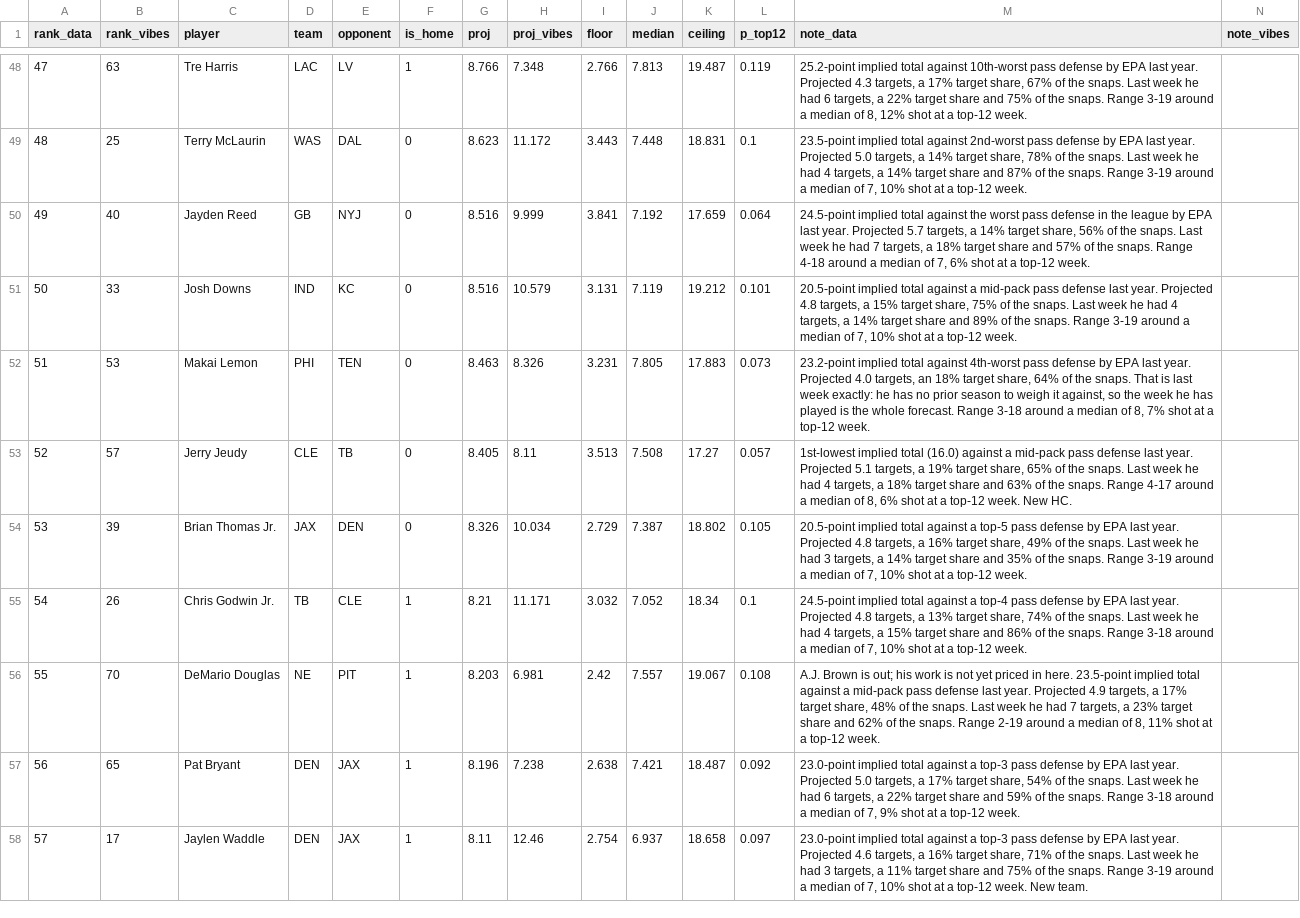
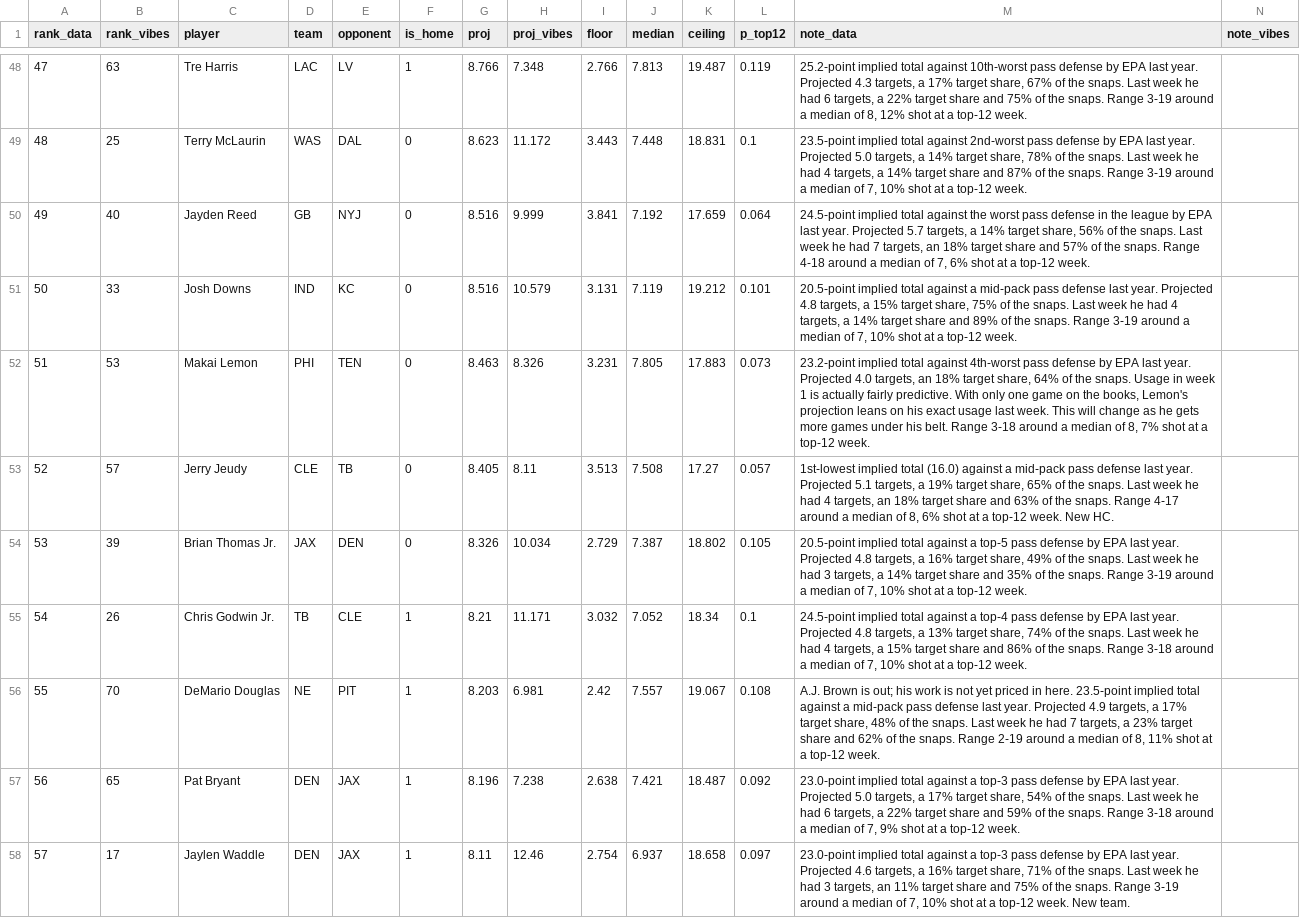
Before and after one commit to maditphillips/The-Delta-Duo, a CSV file: data/weekly/2026/week-02/wr-ppr.csv, drawn as a sheet; only a part is shown, gaps mark what is left out; the diff covers the shown part only.

```diff
--- a/data/weekly/2026/week-02/wr-ppr.csv
+++ b/data/weekly/2026/week-02/wr-ppr.csv
@@ -49,6 +49,6 @@ rank_data,rank_vibes,player,team,opponent,is_home,proj,proj_vibes,floor,median,c
 48,25,Terry McLaurin,WAS,DAL,0,8.623,11.172,3.443,7.448,18.831,0.1,"23.5-point implied total against 2nd-worst pass defense by EPA last year. Projected 5.0 targets, a 14% target share, 78% of the snaps. Last week he had 4 targets, a 14% target share and 87% of the snaps. Range 3-19 around a median of 7, 10% shot at a top-12 week.",
-49,40,Jayden Reed,GB,NYJ,0,8.516,9.999,3.841,7.192,17.659,0.064,"24.5-point implied total against the worst pass defense in the league by EPA last year. Projected 5.7 targets, a 14% target share, 56% of the snaps. Last week he had 7 targets, a 18% target share and 57% of the snaps. Range 4-18 around a median of 7, 6% shot at a top-12 week.",
+49,40,Jayden Reed,GB,NYJ,0,8.516,9.999,3.841,7.192,17.659,0.064,"24.5-point implied total against the worst pass defense in the league by EPA last year. Projected 5.7 targets, a 14% target share, 56% of the snaps. Last week he had 7 targets, an 18% target share and 57% of the snaps. Range 4-18 around a median of 7, 6% shot at a top-12 week.",
 50,33,Josh Downs,IND,KC,0,8.516,10.579,3.131,7.119,19.212,0.101,"20.5-point implied total against a mid-pack pass defense last year. Projected 4.8 targets, a 15% target share, 75% of the snaps. Last week he had 4 targets, a 14% target share and 89% of the snaps. Range 3-19 around a median of 7, 10% shot at a top-12 week.",
-51,53,Makai Lemon,PHI,TEN,0,8.463,8.326,3.231,7.805,17.883,0.073,"23.2-point implied total against 4th-worst pass defense by EPA last year. Projected 4.0 targets, an 18% target share, 64% of the snaps. That is last week exactly: he has no prior season to weigh it against, so the week he has played is the whole forecast. Range 3-18 around a median of 8, 7% shot at a top-12 week.",
-52,57,Jerry Jeudy,CLE,TB,0,8.405,8.11,3.513,7.508,17.27,0.057,"1st-lowest implied total (16.0) against a mid-pack pass defense last year. Projected 5.1 targets, a 19% target share, 65% of the snaps. Last week he had 4 targets, a 18% target share and 63% of the snaps. Range 4-17 around a median of 8, 6% shot at a top-12 week. New HC.",
+51,53,Makai Lemon,PHI,TEN,0,8.463,8.326,3.231,7.805,17.883,0.073,"23.2-point implied total against 4th-worst pass defense by EPA last year. Projected 4.0 targets, an 18% target share, 64% of the snaps. Usage in week 1 is actually fairly predictive. With only one game on the books, Lemon's projection leans on his exact usage last week. This will change as he gets more games under his belt. Range 3-18 around a median of 8, 7% shot at a top-12 week.",
+52,57,Jerry Jeudy,CLE,TB,0,8.405,8.11,3.513,7.508,17.27,0.057,"1st-lowest implied total (16.0) against a mid-pack pass defense last year. Projected 5.1 targets, a 19% target share, 65% of the snaps. Last week he had 4 targets, an 18% target share and 63% of the snaps. Range 4-17 around a median of 8, 6% shot at a top-12 week. New HC.",
 53,39,Brian Thomas Jr.,JAX,DEN,0,8.326,10.034,2.729,7.387,18.802,0.105,"20.5-point implied total against a top-5 pass defense by EPA last year. Projected 4.8 targets, a 16% target share, 49% of the snaps. Last week he had 3 targets, a 14% target share and 35% of the snaps. Range 3-19 around a median of 7, 10% shot at a top-12 week.",
@@ -57,2 +57,2 @@ rank_data,rank_vibes,player,team,opponent,is_home,proj,proj_vibes,floor,median,c
 56,65,Pat Bryant,DEN,JAX,1,8.196,7.238,2.638,7.421,18.487,0.092,"23.0-point implied total against a top-3 pass defense by EPA last year. Projected 5.0 targets, a 17% target share, 54% of the snaps. Last week he had 6 targets, a 22% target share and 59% of the snaps. Range 3-18 around a median of 7, 9% shot at a top-12 week.",
-57,17,Jaylen Waddle,DEN,JAX,1,8.11,12.46,2.754,6.937,18.658,0.097,"23.0-point implied total against a top-3 pass defense by EPA last year. Projected 4.6 targets, a 16% target share, 71% of the snaps. Last week he had 3 targets, a 11% target share and 75% of the snaps. Range 3-19 around a median of 7, 10% shot at a top-12 week. New team.",
+57,17,Jaylen Waddle,DEN,JAX,1,8.11,12.46,2.754,6.937,18.658,0.097,"23.0-point implied total against a top-3 pass defense by EPA last year. Projected 4.6 targets, a 16% target share, 71% of the snaps. Last week he had 3 targets, an 11% target share and 75% of the snaps. Range 3-19 around a median of 7, 10% shot at a top-12 week. New team.",
```
Also changed, not shown: 14 edited cells elsewhere in this file, data/weekly/2026/week-02/qb-4pt.csv, data/weekly/2026/week-02/qb-6pt.csv, 7 other files.
